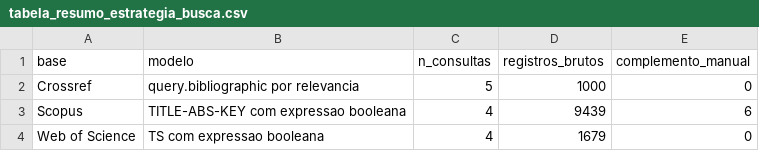
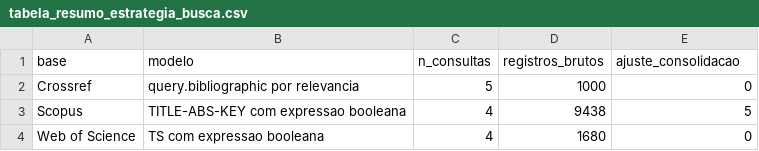
Before and after one commit to adinailson88/NOVA-revisao-bibliografica, a CSV file: latex-artigo/fontes/tabela_resumo_estrategia_busca.csv, drawn as a sheet.

```diff
--- a/latex-artigo/fontes/tabela_resumo_estrategia_busca.csv
+++ b/latex-artigo/fontes/tabela_resumo_estrategia_busca.csv
@@ -1,4 +1,4 @@
-"base","modelo","n_consultas","registros_brutos","complemento_manual"
+"base","modelo","n_consultas","registros_brutos","ajuste_consolidacao"
 "Crossref","query.bibliographic por relevancia",5,1000,0
-"Scopus","TITLE-ABS-KEY com expressao booleana",4,9439,6
-"Web of Science","TS com expressao booleana",4,1679,0
+"Scopus","TITLE-ABS-KEY com expressao booleana",4,9438,5
+"Web of Science","TS com expressao booleana",4,1680,0
```
Also changed, not shown: 3 other files.
